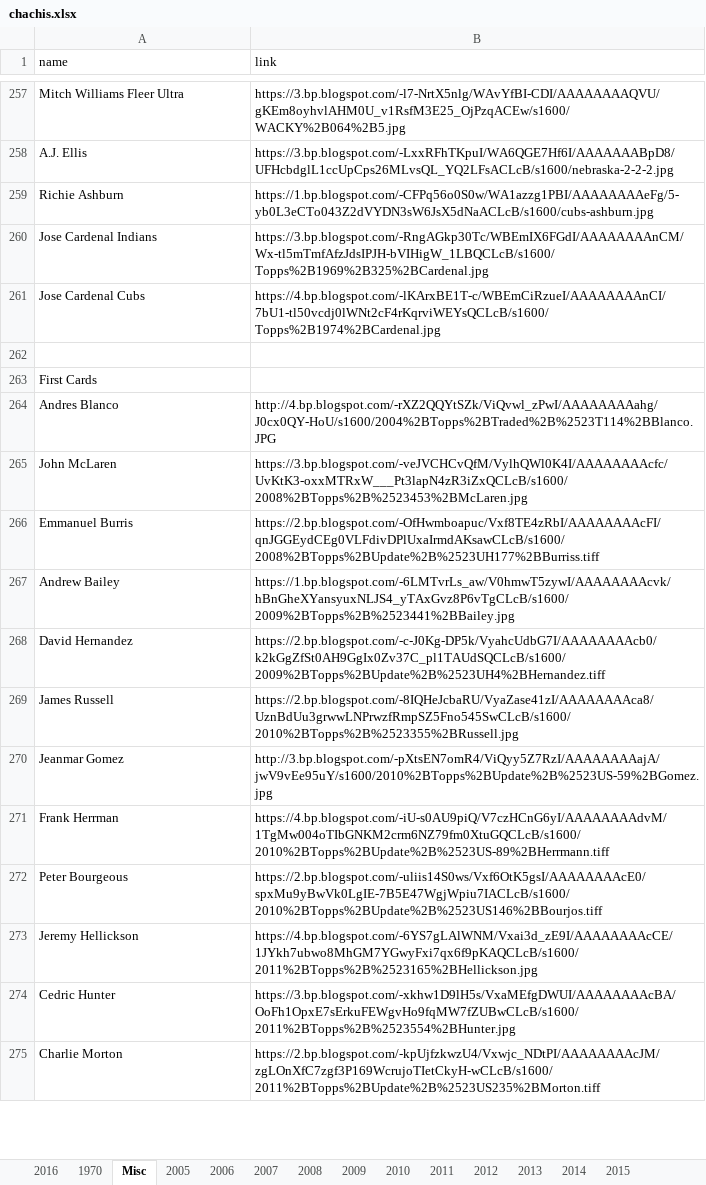
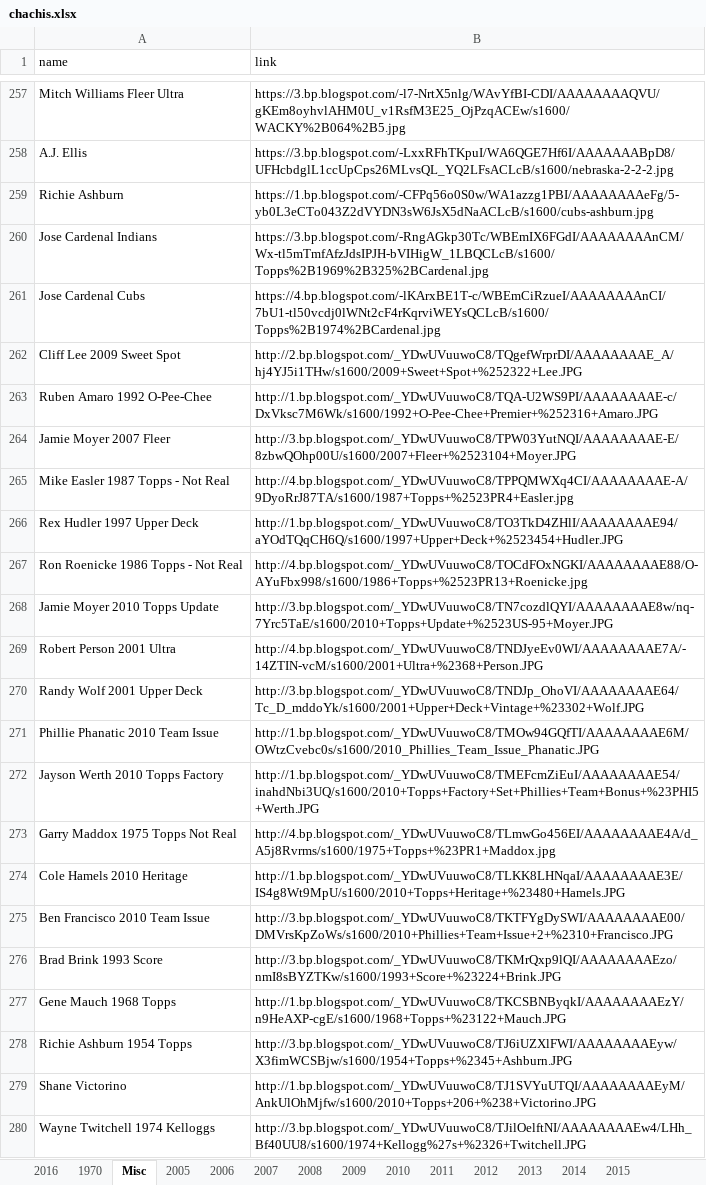
Before and after one commit to Wolfbane50/myApp, an Excel workbook: chachis.xlsx, sheet Misc, drawn as a sheet; only a part is shown, gaps mark what is left out; the shorter side is filled out with more unchanged rows; values as stored, in another font and other column widths than the file's, no borders; the diff covers the shown part only; the diff names each change by its address in the sheet, - before the commit and + after, or states it on an @@ line.

Commit message:
Chachi update

```diff
--- a/chachis.xlsx (sheet Misc)
+++ b/chachis.xlsx (sheet Misc)
+row 262: Cliff Lee 2009 Sweet Spot | http://2.bp.blogspot.com/_YDwUVuuwoC8/TQgefWrprDI/AAAAAAAAE_A/hj4YJ5i1THw/s1600/2009+Sweet+Spot+%252322+Lee.JPG
+row 263: Ruben Amaro 1992 O-Pee-Chee | http://1.bp.blogspot.com/_YDwUVuuwoC8/TQA-U2WS9PI/AAAAAAAAE-c/DxVksc7M6Wk/s1600/1992+O-Pee-Chee+Premier+%252316+Amaro.JPG
+row 264: Jamie Moyer 2007 Fleer | http://3.bp.blogspot.com/_YDwUVuuwoC8/TPW03YutNQI/AAAAAAAAE-E/8zbwQOhp00U/s1600/2007+Fleer+%2523104+Moyer.JPG
+row 265: Mike Easler 1987 Topps - Not Real | http://4.bp.blogspot.com/_YDwUVuuwoC8/TPPQMWXq4CI/AAAAAAAAE-A/9DyoRrJ87TA/s1600/1987+Topps+%2523PR4+Easler.jpg
+row 266: Rex Hudler 1997 Upper Deck | http://1.bp.blogspot.com/_YDwUVuuwoC8/TO3TkD4ZHlI/AAAAAAAAE94/aYOdTQqCH6Q/s1600/1997+Upper+Deck+%2523454+Hudler.JPG
+row 267: Ron Roenicke 1986 Topps - Not Real | http://4.bp.blogspot.com/_YDwUVuuwoC8/TOCdFOxNGKI/AAAAAAAAE88/O-AYuFbx998/s1600/1986+Topps+%2523PR13+Roenicke.jpg
+row 268: Jamie Moyer 2010 Topps Update | http://3.bp.blogspot.com/_YDwUVuuwoC8/TN7cozdlQYI/AAAAAAAAE8w/nq-7Yrc5TaE/s1600/2010+Topps+Update+%2523US-95+Moyer.JPG
+row 269: Robert Person 2001 Ultra | http://4.bp.blogspot.com/_YDwUVuuwoC8/TNDJyeEv0WI/AAAAAAAAE7A/-14ZTIN-vcM/s1600/2001+Ultra+%2368+Person.JPG
+row 270: Randy Wolf 2001 Upper Deck | http://3.bp.blogspot.com/_YDwUVuuwoC8/TNDJp_OhoVI/AAAAAAAAE64/Tc_D_mddoYk/s1600/2001+Upper+Deck+Vintage+%23302+Wolf.JPG
+row 271: Phillie Phanatic 2010 Team Issue | http://1.bp.blogspot.com/_YDwUVuuwoC8/TMOw94GQfTI/AAAAAAAAE6M/OWtzCvebc0s/s1600/2010_Phillies_Team_Issue_Phanatic.JPG
+row 272: Jayson Werth 2010 Topps Factory | http://1.bp.blogspot.com/_YDwUVuuwoC8/TMEFcmZiEuI/AAAAAAAAE54/inahdNbi3UQ/s1600/2010+Topps+Factory+Set+Phillies+Team+Bonus+%23PHI5+Werth.JPG
+row 273: Garry Maddox 1975 Topps Not Real | http://4.bp.blogspot.com/_YDwUVuuwoC8/TLmwGo456EI/AAAAAAAAE4A/d_A5j8Rvrms/s1600/1975+Topps+%23PR1+Maddox.jpg
+row 274: Cole Hamels 2010 Heritage | http://1.bp.blogspot.com/_YDwUVuuwoC8/TLKK8LHNqaI/AAAAAAAAE3E/IS4g8Wt9MpU/s1600/2010+Topps+Heritage+%23480+Hamels.JPG
+row 275: Ben Francisco 2010 Team Issue | http://3.bp.blogspot.com/_YDwUVuuwoC8/TKTFYgDySWI/AAAAAAAAE00/DMVrsKpZoWs/s1600/2010+Phillies+Team+Issue+2+%2310+Francisco.JPG
+row 276: Brad Brink 1993 Score | http://3.bp.blogspot.com/_YDwUVuuwoC8/TKMrQxp9lQI/AAAAAAAAEzo/nmI8sBYZTKw/s1600/1993+Score+%23224+Brink.JPG
+row 277: Gene Mauch 1968 Topps | http://1.bp.blogspot.com/_YDwUVuuwoC8/TKCSBNByqkI/AAAAAAAAEzY/n9HeAXP-cgE/s1600/1968+Topps+%23122+Mauch.JPG
+row 278: Richie Ashburn 1954 Topps | http://3.bp.blogspot.com/_YDwUVuuwoC8/TJ6iUZXlFWI/AAAAAAAAEyw/X3fimWCSBjw/s1600/1954+Topps+%2345+Ashburn.JPG
+row 279: Shane Victorino | http://1.bp.blogspot.com/_YDwUVuuwoC8/TJ1SVYuUTQI/AAAAAAAAEyM/AnkUlOhMjfw/s1600/2010+Topps+206+%238+Victorino.JPG
+row 280: Wayne Twitchell 1974 Kelloggs | http://3.bp.blogspot.com/_YDwUVuuwoC8/TJilOelftNI/AAAAAAAAEw4/LHh_Bf40UU8/s1600/1974+Kellogg%27s+%2326+Twitchell.JPG
```
Also changed, not shown: 12 added rows elsewhere in this sheet.
